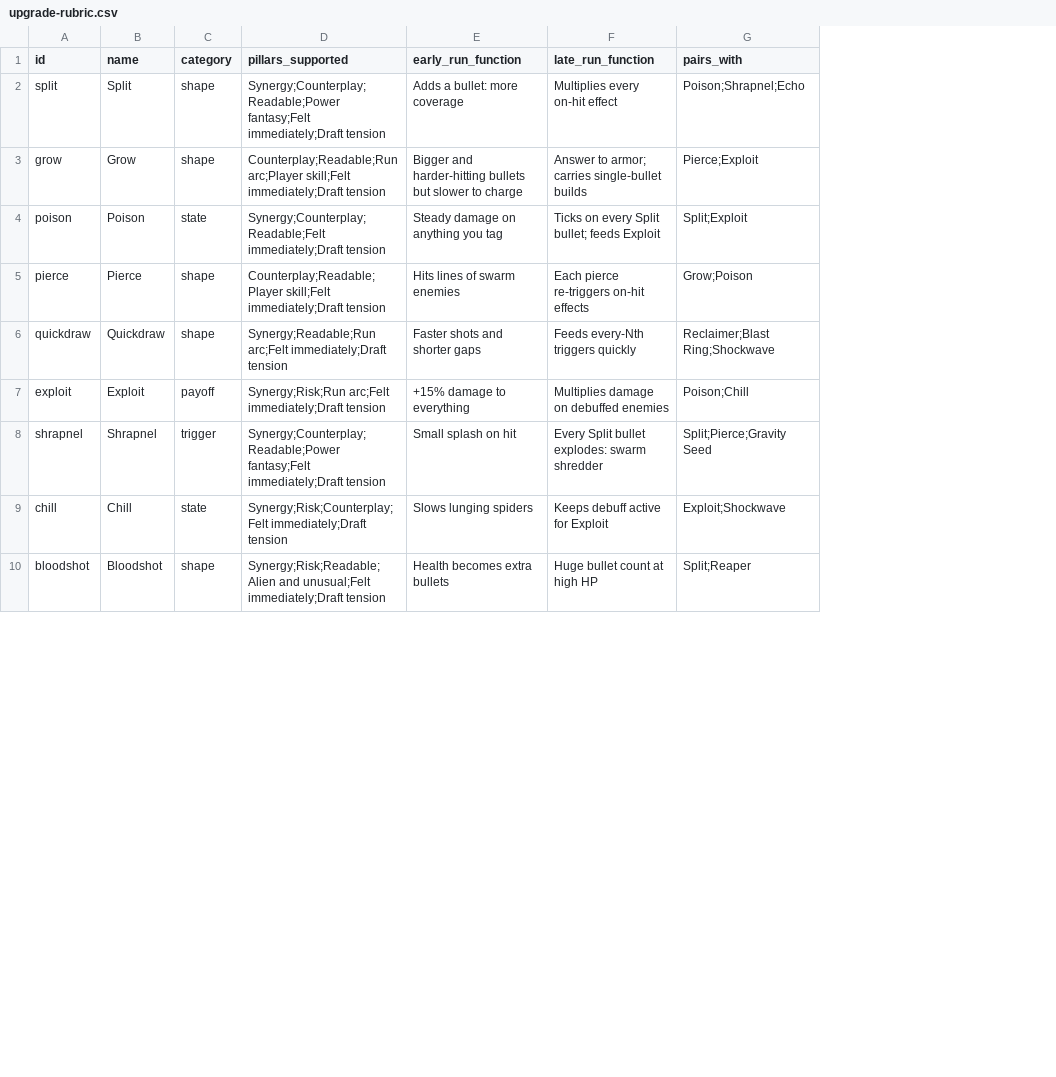
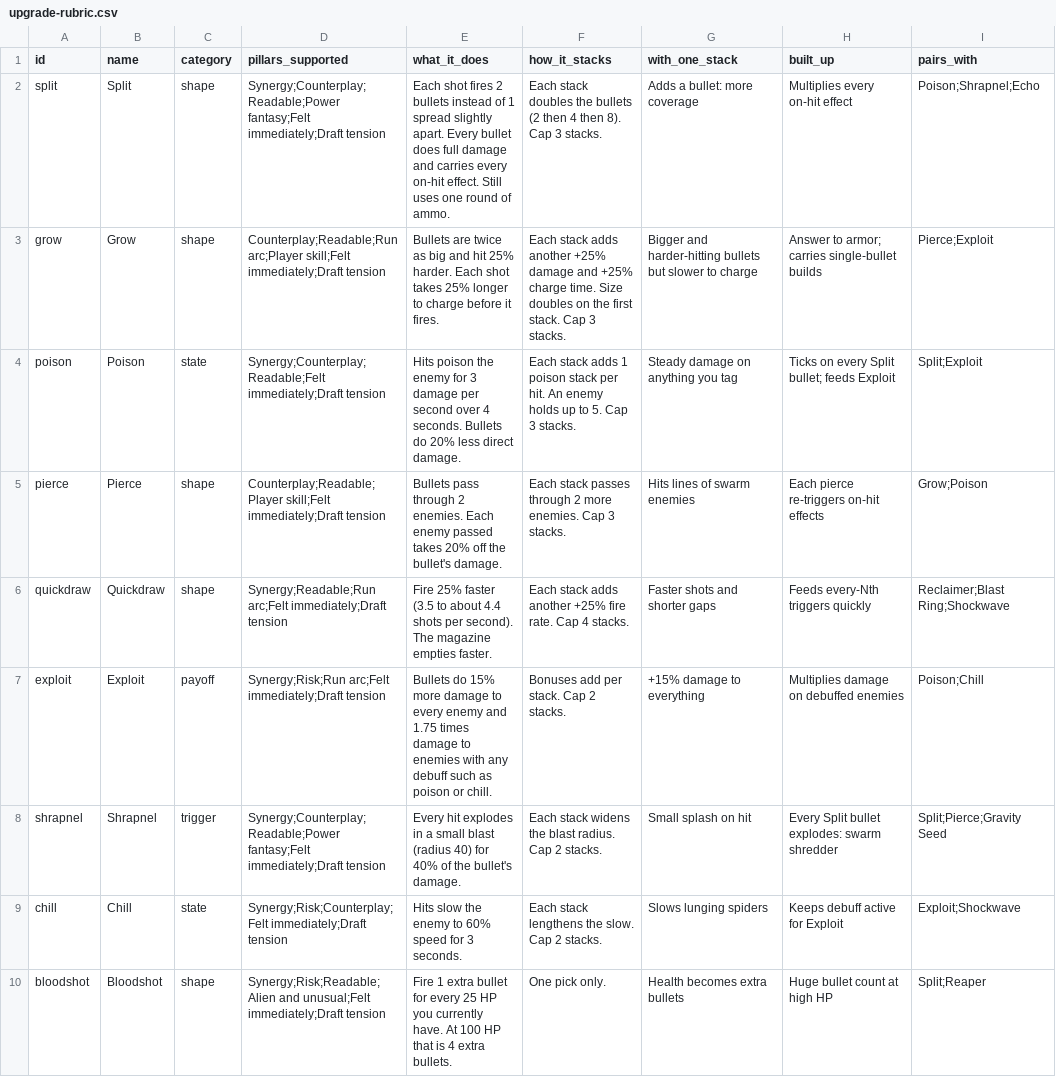
Before and after one commit to gunnarhull-code/crimsonland-clone, a CSV file: game/docs/upgrade-rubric.csv, drawn as a sheet; only a part is shown; addresses are those after the commit; the diff names each change by its address in the sheet, - before the commit and + after, or states it on an @@ line.

```diff
--- a/game/docs/upgrade-rubric.csv
+++ b/game/docs/upgrade-rubric.csv
+column E (what_it_does), rows 2-10: Each shot fires 2 bullets instead of 1 spread slightly apart. Every bullet does full damage and carries every on-hit effect. Still uses one round of ammo. | Bullets are twice as big and hit 25% harder. Each shot takes 25% longer to charge before it fires. | Hits poison the enemy for 3 damage per second over 4 seconds. Bullets do 20% less direct damage. | Bullets pass through 2 enemies. Each enemy passed takes 20% off the bullet's damage. | Fire 25% faster (3.5 to about 4.4 shots per second). The magazine empties faster. | Bullets do 15% more damage to every enemy and 1.75 times damage to enemies with any debuff such as poison or chill. | Every hit explodes in a small blast (radius 40) for 40% of the bullet's damage. | Hits slow the enemy to 60% speed for 3 seconds. | Fire 1 extra bullet for every 25 HP you currently have. At 100 HP that is 4 extra bullets.
+column F (how_it_stacks), rows 2-10: Each stack doubles the bullets (2 then 4 then 8). Cap 3 stacks. | Each stack adds another +25% damage and +25% charge time. Size doubles on the first stack. Cap 3 stacks. | Each stack adds 1 poison stack per hit. An enemy holds up to 5. Cap 3 stacks. | Each stack passes through 2 more enemies. Cap 3 stacks. | Each stack adds another +25% fire rate. Cap 4 stacks. | Bonuses add per stack. Cap 2 stacks. | Each stack widens the blast radius. Cap 2 stacks. | Each stack lengthens the slow. Cap 2 stacks. | One pick only.
-G1: early_run_function
+G1: with_one_stack
-H1: late_run_function
+H1: built_up
```
Also changed, not shown: 1 other file.
